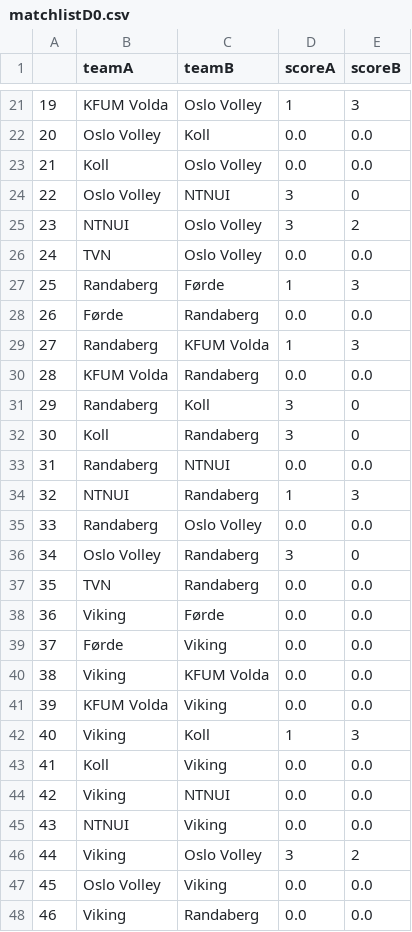
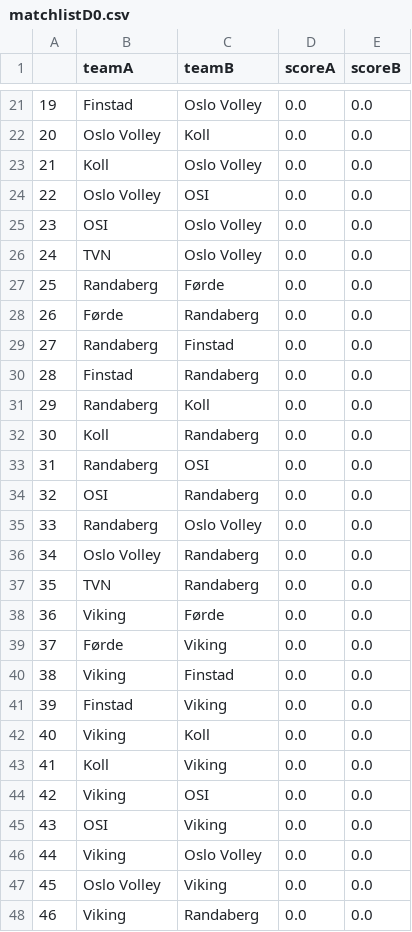
Before and after one commit to vegardbus/volleyball-tables, a CSV file: data/matchlistD0.csv, drawn as a sheet; only a part is shown, gaps mark what is left out; the diff covers the shown part only.

```diff
--- a/data/matchlistD0.csv
+++ b/data/matchlistD0.csv
@@ -21,17 +21,17 @@
-19,KFUM Volda,Oslo Volley,1,3
+19,Finstad,Oslo Volley,0.0,0.0
 20,Oslo Volley,Koll,0.0,0.0
 21,Koll,Oslo Volley,0.0,0.0
-22,Oslo Volley,NTNUI,3,0
-23,NTNUI,Oslo Volley,3,2
+22,Oslo Volley,OSI,0.0,0.0
+23,OSI,Oslo Volley,0.0,0.0
 24,TVN,Oslo Volley,0.0,0.0
-25,Randaberg,Førde,1,3
+25,Randaberg,Førde,0.0,0.0
 26,Førde,Randaberg,0.0,0.0
-27,Randaberg,KFUM Volda,1,3
-28,KFUM Volda,Randaberg,0.0,0.0
-29,Randaberg,Koll,3,0
-30,Koll,Randaberg,3,0
-31,Randaberg,NTNUI,0.0,0.0
-32,NTNUI,Randaberg,1,3
+27,Randaberg,Finstad,0.0,0.0
+28,Finstad,Randaberg,0.0,0.0
+29,Randaberg,Koll,0.0,0.0
+30,Koll,Randaberg,0.0,0.0
+31,Randaberg,OSI,0.0,0.0
+32,OSI,Randaberg,0.0,0.0
 33,Randaberg,Oslo Volley,0.0,0.0
-34,Oslo Volley,Randaberg,3,0
+34,Oslo Volley,Randaberg,0.0,0.0
 35,TVN,Randaberg,0.0,0.0
@@ -39,9 +39,9 @@
 37,Førde,Viking,0.0,0.0
-38,Viking,KFUM Volda,0.0,0.0
-39,KFUM Volda,Viking,0.0,0.0
-40,Viking,Koll,1,3
+38,Viking,Finstad,0.0,0.0
+39,Finstad,Viking,0.0,0.0
+40,Viking,Koll,0.0,0.0
 41,Koll,Viking,0.0,0.0
-42,Viking,NTNUI,0.0,0.0
-43,NTNUI,Viking,0.0,0.0
-44,Viking,Oslo Volley,3,2
+42,Viking,OSI,0.0,0.0
+43,OSI,Viking,0.0,0.0
+44,Viking,Oslo Volley,0.0,0.0
 45,Oslo Volley,Viking,0.0,0.0
```
Also changed, not shown: 57 edited cells elsewhere in this file, data/matchlistD1.csv, data/matchlistH0.csv, 4 other files.
